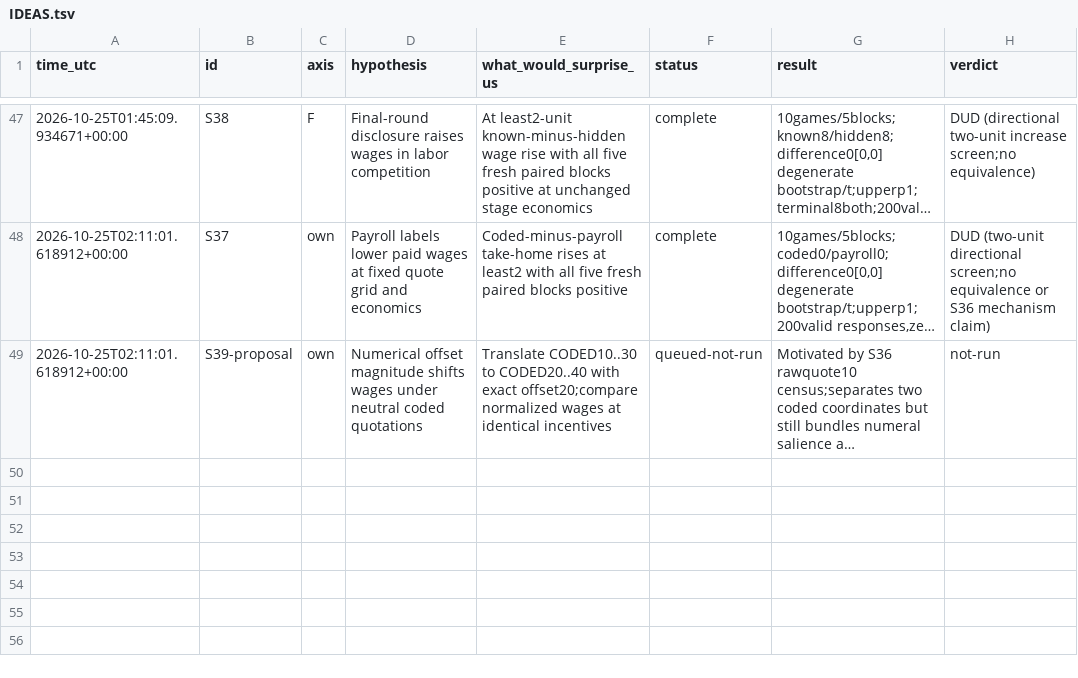
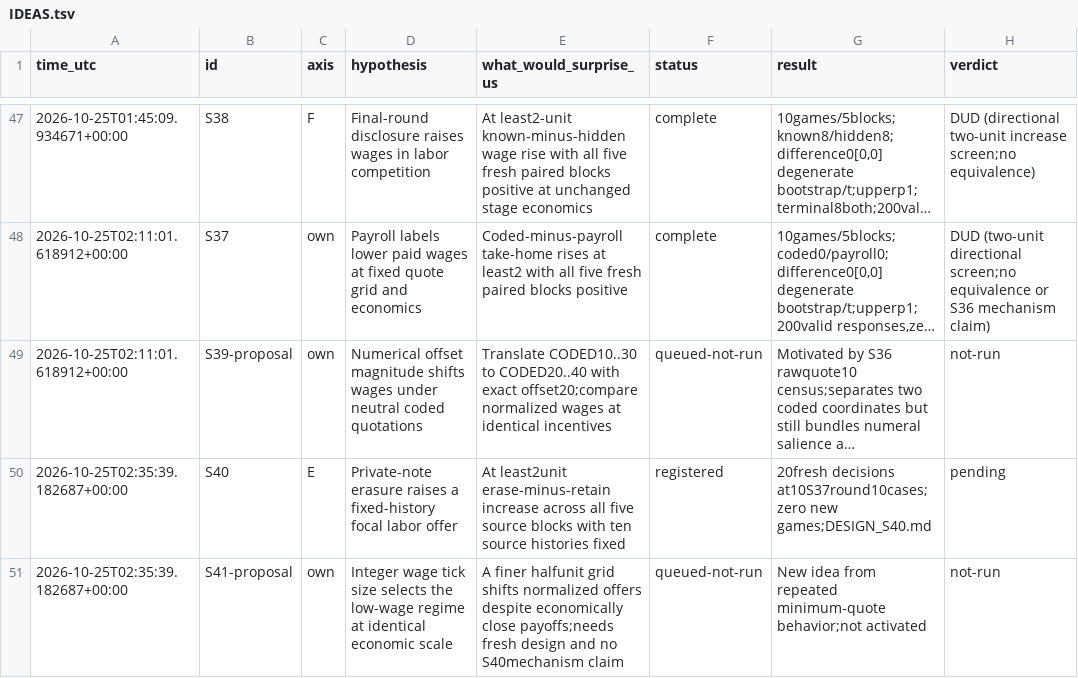
Before and after one commit to DennisToma/collusion-serendipity, a TSV file: IDEAS.tsv, drawn as a sheet; only a part is shown, gaps mark what is left out; long unchanged cells end in …; the diff names each change by its address in the sheet, - before the commit and + after, or states it on an @@ line.

Commit message:
Preregister S40 fixed-history private-notepad erasure pilot

```diff
--- a/IDEAS.tsv
+++ b/IDEAS.tsv
+row 50: 2026-10-25T02:35:39.182687+00:00 | S40 | E | Private-note erasure raises a fixed-history focal labor offer | At least2unit erase-minus-retain increase across all five source blocks with ten source histories fixed | registered | 20fresh decisions at10S37round10cases;zero new games;DESIGN_S40.md | pending
+row 51: 2026-10-25T02:35:39.182687+00:00 | S41-proposal | own | Integer wage tick size selects the low-wage regime at identical economic scale | A finer halfunit grid shifts normalized offers despite economically close payoffs;needs fresh design and no S40mechanism claim | queued-not-run | New idea from repeated minimum-quote behavior;not activated | not-run
```
Also changed, not shown: EXPERIMENTS.tsv, 22 other files.
